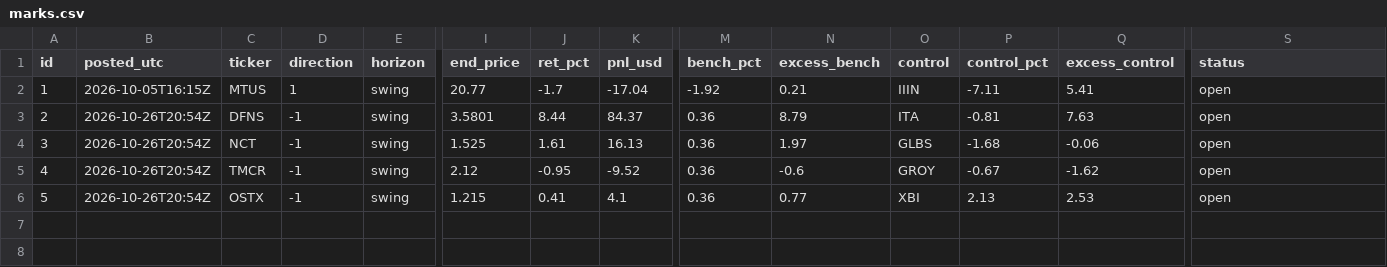
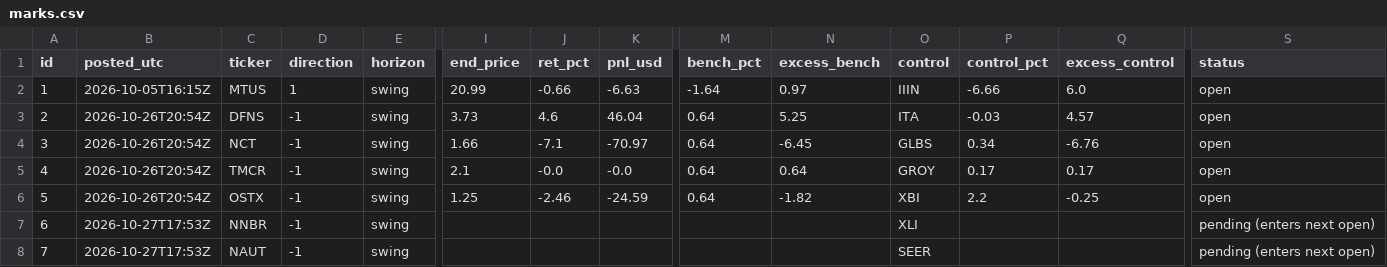
Before and after one commit to astonmonnach/signal-research, a CSV file: calls/marks.csv, drawn as a sheet; only a part is shown, gaps mark what is left out; rows hold the shown columns only; the diff names each change by its address in the sheet, - before the commit and + after, or states it on an @@ line.

```diff
--- a/calls/marks.csv
+++ b/calls/marks.csv
-I2 (end_price): 20.77
+I2 (end_price): 20.99
-J2 (ret_pct): -1.7
+J2 (ret_pct): -0.66
-K2 (pnl_usd): -17.04
+K2 (pnl_usd): -6.63
-M2 (bench_pct): -1.92
+M2 (bench_pct): -1.64
-N2 (excess_bench): 0.21
+N2 (excess_bench): 0.97
-P2 (control_pct): -7.11
+P2 (control_pct): -6.66
-Q2 (excess_control): 5.41
+Q2 (excess_control): 6.0
-I3 (end_price): 3.5801
+I3 (end_price): 3.73
-J3 (ret_pct): 8.44
+J3 (ret_pct): 4.6
-K3 (pnl_usd): 84.37
+K3 (pnl_usd): 46.04
-M3:M6 (bench_pct): 0.36
+M3:M6 (bench_pct): 0.64
-N3 (excess_bench): 8.79
+N3 (excess_bench): 5.25
-P3 (control_pct): -0.81
+P3 (control_pct): -0.03
-Q3 (excess_control): 7.63
+Q3 (excess_control): 4.57
-I4 (end_price): 1.525
+I4 (end_price): 1.66
-J4 (ret_pct): 1.61
+J4 (ret_pct): -7.1
-K4 (pnl_usd): 16.13
+K4 (pnl_usd): -70.97
-N4 (excess_bench): 1.97
+N4 (excess_bench): -6.45
-P4 (control_pct): -1.68
+P4 (control_pct): 0.34
-Q4 (excess_control): -0.06
+Q4 (excess_control): -6.76
-I5 (end_price): 2.12
+I5 (end_price): 2.1
-J5 (ret_pct): -0.95
+J5 (ret_pct): -0.0
-K5 (pnl_usd): -9.52
+K5 (pnl_usd): -0.0
-N5 (excess_bench): -0.6
+N5 (excess_bench): 0.64
-P5 (control_pct): -0.67
+P5 (control_pct): 0.17
-Q5 (excess_control): -1.62
+Q5 (excess_control): 0.17
-I6 (end_price): 1.215
+I6 (end_price): 1.25
-J6 (ret_pct): 0.41
+J6 (ret_pct): -2.46
-K6 (pnl_usd): 4.1
+K6 (pnl_usd): -24.59
-N6 (excess_bench): 0.77
+N6 (excess_bench): -1.82
-P6 (control_pct): 2.13
+P6 (control_pct): 2.2
-Q6 (excess_control): 2.53
+Q6 (excess_control): -0.25
+row 7: 6 | 2026-10-27T17:53Z | NNBR | -1 | swing |  |  |  |  |  | XLI |  |  | pending (enters next open)
+row 8: 7 | 2026-10-27T17:53Z | NAUT | -1 | swing |  |  |  |  |  | SEER |  |  | pending (enters next open)
```
Also changed, not shown: calls/CALLS.csv, data/nq_regime_log.csv, 21 other files.
